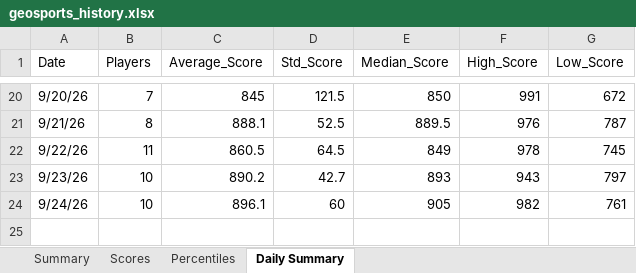
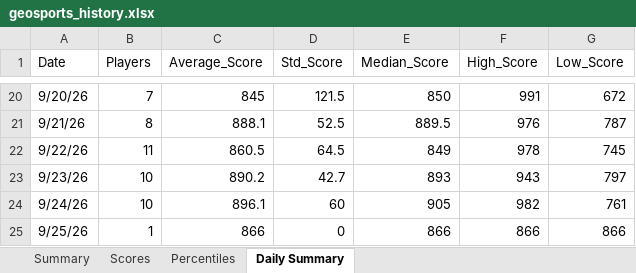
Before and after one commit to thenehan2442/geosport, an Excel workbook: geosports_history.xlsx, sheet Daily Summary, drawn as a sheet; only a part is shown, gaps mark what is left out; values as stored, in another font and other column widths than the file's, no borders; the diff names each change by its address in the sheet, - before the commit and + after, or states it on an @@ line.

```diff
--- a/geosports_history.xlsx (sheet Daily Summary)
+++ b/geosports_history.xlsx (sheet Daily Summary)
+row 25: 9/25/26 | 1 | 866 | 0 | 866 | 866 | 866
```
Also changed, not shown: sheet Summary, sheet Scores, sheet Percentiles.
